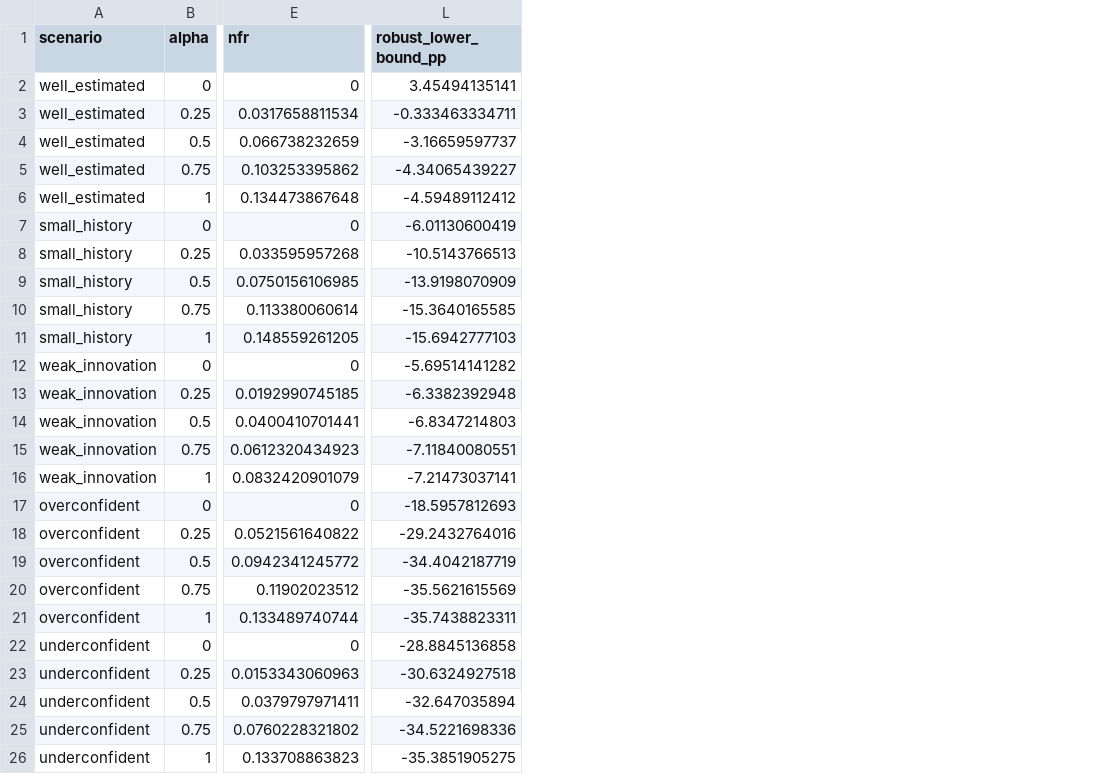
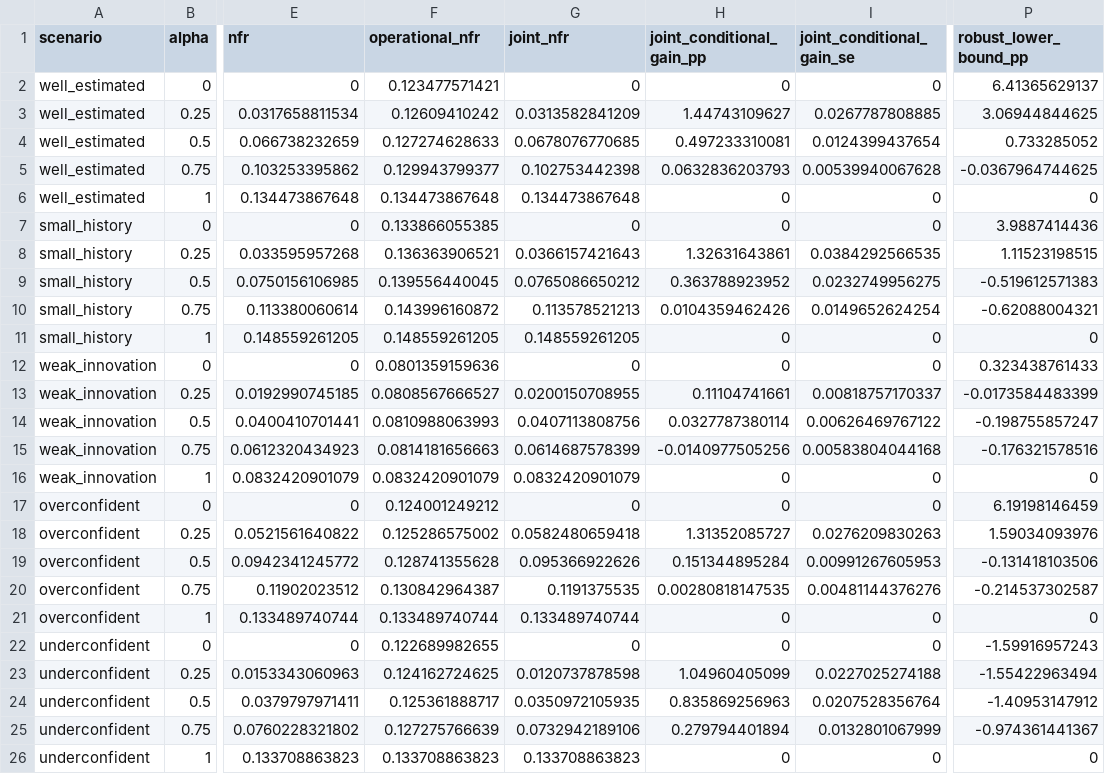
Before and after one commit to finite-sample/queue-shift, a CSV file: results/estimated_summary.csv, drawn as a sheet; only a part is shown, gaps mark what is left out; addresses are those after the commit; the diff names each change by its address in the sheet, - before the commit and + after, or states it on an @@ line.

```diff
--- a/results/estimated_summary.csv
+++ b/results/estimated_summary.csv
+column F (operational_nfr), rows 2-26: 0.123477571421 | 0.12609410242 | 0.127274628633 | 0.129943799377 | 0.134473867648 | 0.133866055385 | 0.136363906521 | 0.139556440045 | 0.143996160872 | 0.148559261205 | 0.0801359159636 | 0.0808567666527 | 0.0810988063993 | 0.0814181656663 | 0.0832420901079 | 0.124001249212 | 0.125286575002 | 0.128741355628 | 0.130842964387 | 0.133489740744 | 0.122689982655 | 0.124162724625 | 0.125361888717 | 0.127275766639 | 0.133708863823
+column G (joint_nfr), rows 2-26: 0 | 0.0313582841209 | 0.0678076770685 | 0.102753442398 | 0.134473867648 | 0 | 0.0366157421643 | 0.0765086650212 | 0.113578521213 | 0.148559261205 | 0 | 0.0200150708955 | 0.0407113808756 | 0.0614687578399 | 0.0832420901079 | 0 | 0.0582480659418 | 0.095366922626 | 0.1191375535 | 0.133489740744 | 0 | 0.0120737878598 | 0.0350972105935 | 0.0732942189106 | 0.133708863823
+column H (joint_conditional_gain_pp), rows 2-26: 0 | 1.44743109627 | 0.497233310081 | 0.0632836203793 | 0 | 0 | 1.32631643861 | 0.363788923952 | 0.0104359462426 | 0 | 0 | 0.11104741661 | 0.0327787380114 | -0.0140977505256 | 0 | 0 | 1.31352085727 | 0.151344895284 | 0.00280818147535 | 0 | 0 | 1.04960405099 | 0.835869256963 | 0.279794401894 | 0
+column I (joint_conditional_gain_se), rows 2-26: 0 | 0.0267787808885 | 0.0124399437654 | 0.00539940067628 | 0 | 0 | 0.0384292566535 | 0.0232749956275 | 0.0149652624254 | 0 | 0 | 0.00818757170337 | 0.00626469767122 | 0.00583804044168 | 0 | 0 | 0.0276209830263 | 0.00991267605953 | 0.00481144376276 | 0 | 0 | 0.0227025274188 | 0.0207528356764 | 0.0132801067999 | 0
-P2 (robust_lower_bound_pp): 3.45494135141
+P2 (robust_lower_bound_pp): 6.41365629137
-P3 (robust_lower_bound_pp): -0.333463334711
+P3 (robust_lower_bound_pp): 3.06944844625
-P4 (robust_lower_bound_pp): -3.16659597737
+P4 (robust_lower_bound_pp): 0.733285052
-P5 (robust_lower_bound_pp): -4.34065439227
+P5 (robust_lower_bound_pp): -0.0367964744625
-P6 (robust_lower_bound_pp): -4.59489112412
+P6 (robust_lower_bound_pp): 0
-P7 (robust_lower_bound_pp): -6.01130600419
+P7 (robust_lower_bound_pp): 3.9887414436
-P8 (robust_lower_bound_pp): -10.5143766513
+P8 (robust_lower_bound_pp): 1.11523198515
-P9 (robust_lower_bound_pp): -13.9198070909
+P9 (robust_lower_bound_pp): -0.519612571383
-P10 (robust_lower_bound_pp): -15.3640165585
+P10 (robust_lower_bound_pp): -0.62088004321
-P11 (robust_lower_bound_pp): -15.6942777103
+P11 (robust_lower_bound_pp): 0
-P12 (robust_lower_bound_pp): -5.69514141282
+P12 (robust_lower_bound_pp): 0.323438761433
-P13 (robust_lower_bound_pp): -6.3382392948
+P13 (robust_lower_bound_pp): -0.0173584483399
-P14 (robust_lower_bound_pp): -6.8347214803
+P14 (robust_lower_bound_pp): -0.198755857247
-P15 (robust_lower_bound_pp): -7.11840080551
+P15 (robust_lower_bound_pp): -0.176321578516
-P16 (robust_lower_bound_pp): -7.21473037141
+P16 (robust_lower_bound_pp): 0
-P17 (robust_lower_bound_pp): -18.5957812693
+P17 (robust_lower_bound_pp): 6.19198146459
-P18 (robust_lower_bound_pp): -29.2432764016
+P18 (robust_lower_bound_pp): 1.59034093976
-P19 (robust_lower_bound_pp): -34.4042187719
+P19 (robust_lower_bound_pp): -0.131418103506
-P20 (robust_lower_bound_pp): -35.5621615569
+P20 (robust_lower_bound_pp): -0.214537302587
-P21 (robust_lower_bound_pp): -35.7438823311
+P21 (robust_lower_bound_pp): 0
-P22 (robust_lower_bound_pp): -28.8845136858
+P22 (robust_lower_bound_pp): -1.59916957243
-P23 (robust_lower_bound_pp): -30.6324927518
+P23 (robust_lower_bound_pp): -1.55422963494
-P24 (robust_lower_bound_pp): -32.647035894
+P24 (robust_lower_bound_pp): -1.40953147912
-P25 (robust_lower_bound_pp): -34.5221698336
+P25 (robust_lower_bound_pp): -0.974361441367
-P26 (robust_lower_bound_pp): -35.3851905275
+P26 (robust_lower_bound_pp): 0
```
Also changed, not shown: results/oracle_summary.csv, 35 other files.
